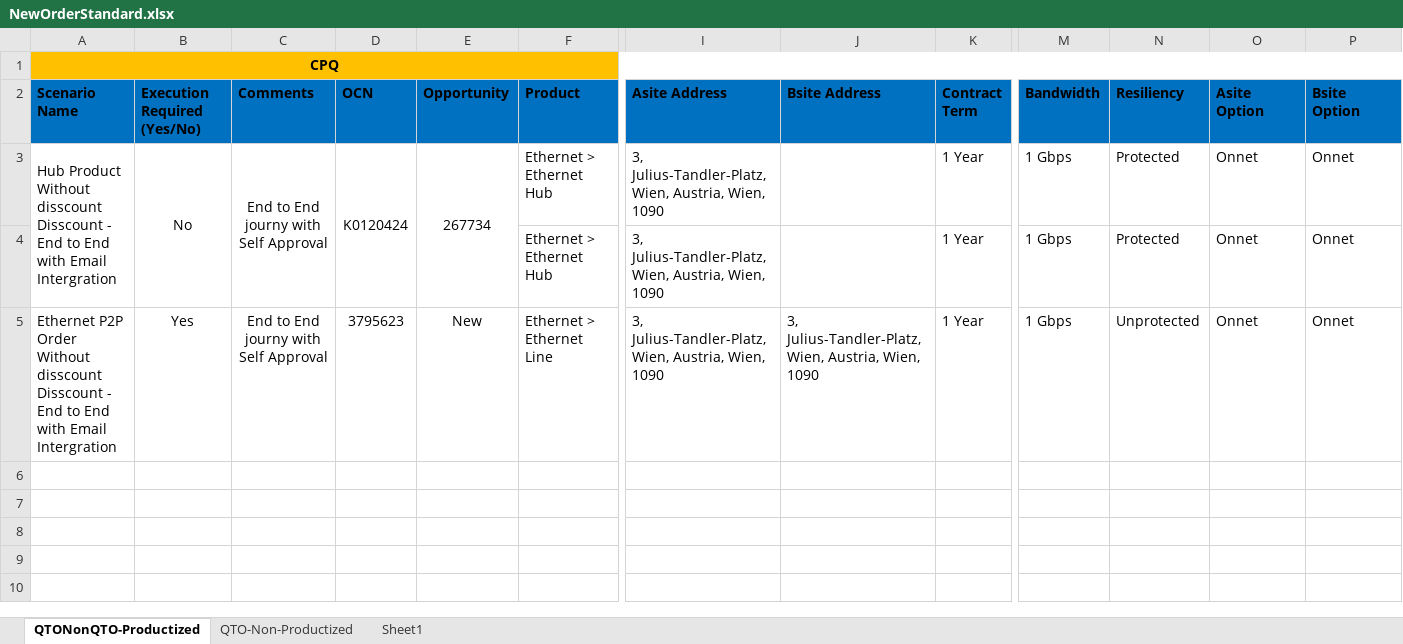
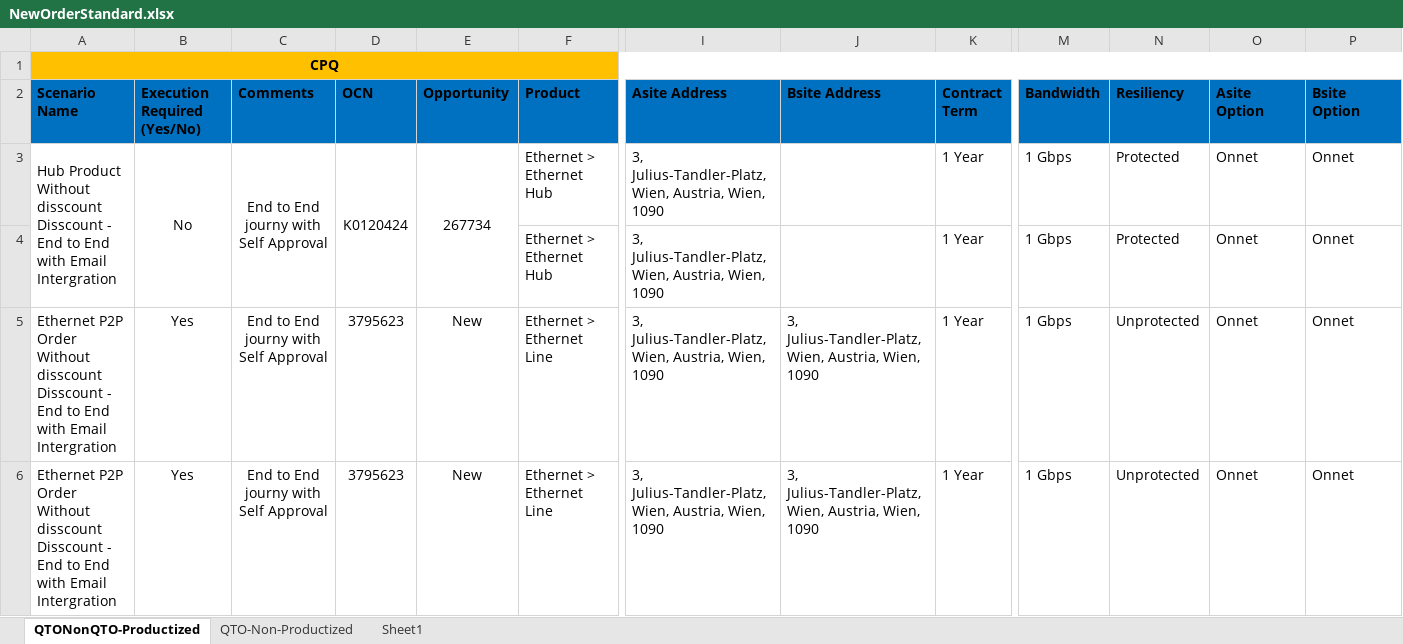
Before and after one commit to ashwani360/CPQ, an Excel workbook: src/Data/NewOrderStandard.xlsx, sheet QTONonQTO-Productized, drawn as a sheet; only a part is shown, gaps mark what is left out; values as stored, in another font and other column widths than the file's, no borders; rows hold the shown columns only; the diff names each change by its address in the sheet, - before the commit and + after, or states it on an @@ line.

```diff
--- a/src/Data/NewOrderStandard.xlsx (sheet QTONonQTO-Productized)
+++ b/src/Data/NewOrderStandard.xlsx (sheet QTONonQTO-Productized)
+row 5: Ethernet P2P Order Without disscount Disscount - End to End with Email Intergration | Yes | End to End journy with Self Approval | 3795623 | New | Ethernet > Ethernet Line | 3, Julius-Tandler-Platz, Wien, Austria, Wien, 1090 | 3, Julius-Tandler-Platz, Wien, Austria, Wien, 1090 | 1 Year | 1 Gbps | Unprotected | Onnet | Onnet
```
Also changed, not shown: 10 other files.
